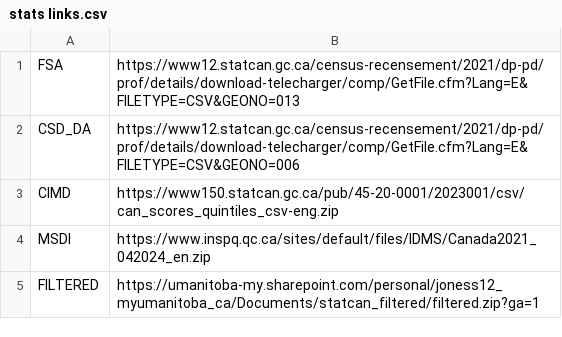
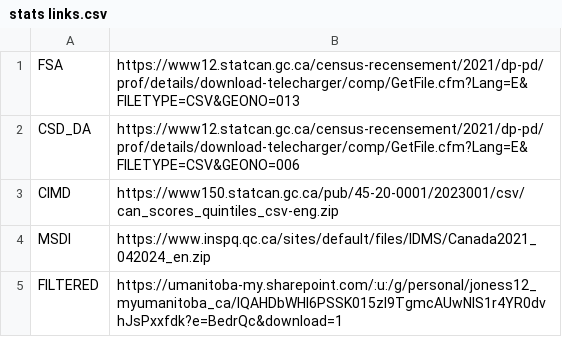
Before and after one commit to mmmmmmeat/patient-data-geography, a CSV file: data processing/stats/stats links.csv, drawn as a sheet.

Commit message:
Add files via upload

```diff
--- a/data processing/stats/stats links.csv
+++ b/data processing/stats/stats links.csv
@@ -4,2 +4,2 @@ CIMD,https://www150.statcan.gc.ca/pub/45-20-0001/2023001/csv/can_scores_quintile
 MSDI,https://www.inspq.qc.ca/sites/default/files/IDMS/Canada2021_042024_en.zip
-FILTERED,https://umanitoba-my.sharepoint.com/personal/joness12_myumanitoba_ca/Documents/statcan_filtered/filtered.zip?ga=1
+FILTERED,https://umanitoba-my.sharepoint.com/:u:/g/personal/joness12_myumanitoba_ca/IQAHDbWHl6PSSK015zl9TgmcAUwNlS1r4YR0dvhJsPxxfdk?e=BedrQc&download=1
```
